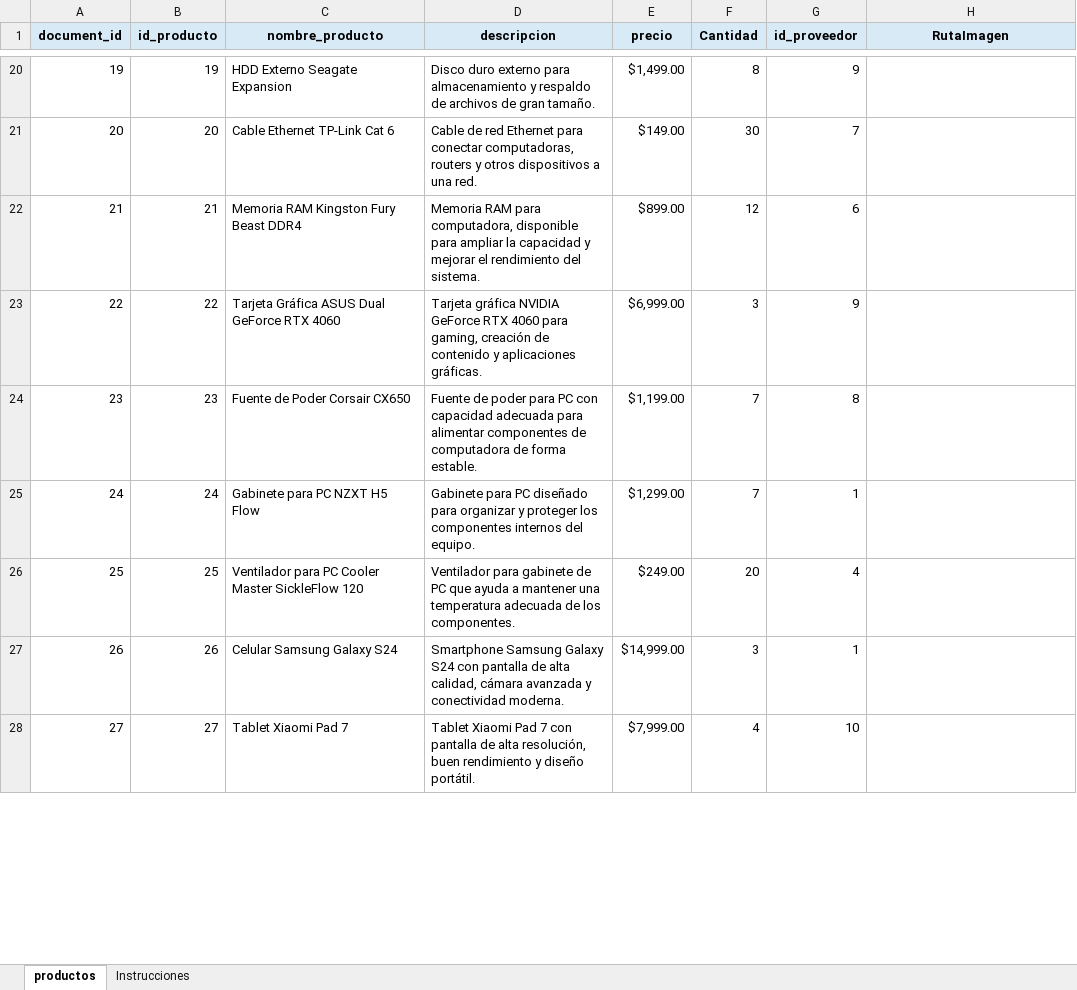
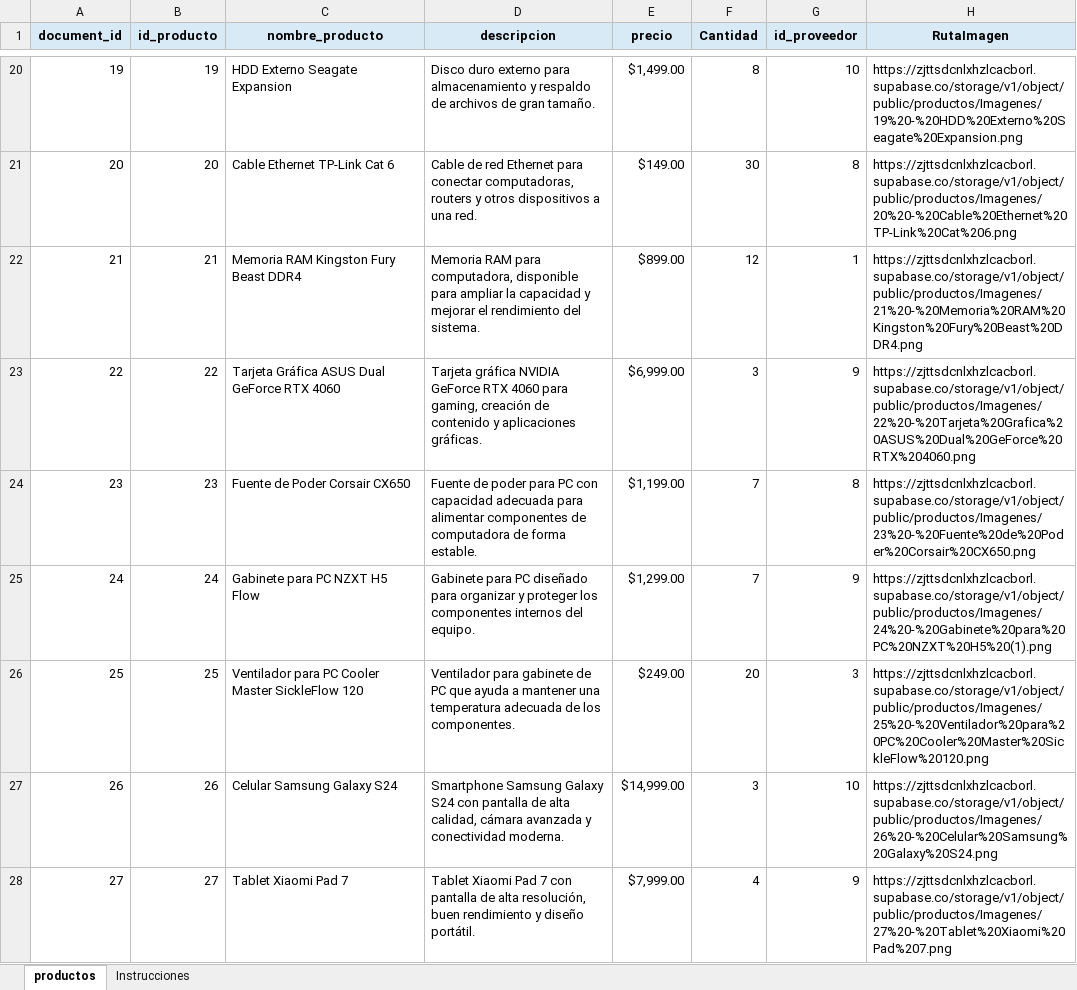
Before and after one commit to urielaldahir/PrediVent, an Excel workbook: BD_productos_nombres_corregidos.xlsx, sheet productos, drawn as a sheet; only a part is shown, gaps mark what is left out; values as stored, in another font and other column widths than the file's, no borders; the diff covers the shown part only; the diff names each change by its address in the sheet, - before the commit and + after, or states it on an @@ line.

```diff
--- a/BD_productos_nombres_corregidos.xlsx (sheet productos)
+++ b/BD_productos_nombres_corregidos.xlsx (sheet productos)
-G20 (id_proveedor): 9
+G20 (id_proveedor): 10
-H20 (RutaImagen): (empty)
+H20 (RutaImagen): https://zjttsdcnlxhzlcacborl.supabase.co/storage/v1/object/public/productos/Imagenes/19%20-%20HDD%20Externo%20Seagate%20Expansion.png
-G21 (id_proveedor): 7
+G21 (id_proveedor): 8
-H21 (RutaImagen): (empty)
+H21 (RutaImagen): https://zjttsdcnlxhzlcacborl.supabase.co/storage/v1/object/public/productos/Imagenes/20%20-%20Cable%20Ethernet%20TP-Link%20Cat%206.png
-G22 (id_proveedor): 6
+G22 (id_proveedor): 1
-H22 (RutaImagen): (empty)
+H22 (RutaImagen): https://zjttsdcnlxhzlcacborl.supabase.co/storage/v1/object/public/productos/Imagenes/21%20-%20Memoria%20RAM%20Kingston%20Fury%20Beast%20DDR4.png
-H23 (RutaImagen): (empty)
+H23 (RutaImagen): https://zjttsdcnlxhzlcacborl.supabase.co/storage/v1/object/public/productos/Imagenes/22%20-%20Tarjeta%20Grafica%20ASUS%20Dual%20GeForce%20RTX%204060.png
-H24 (RutaImagen): (empty)
+H24 (RutaImagen): https://zjttsdcnlxhzlcacborl.supabase.co/storage/v1/object/public/productos/Imagenes/23%20-%20Fuente%20de%20Poder%20Corsair%20CX650.png
-G25 (id_proveedor): 1
+G25 (id_proveedor): 9
-H25 (RutaImagen): (empty)
+H25 (RutaImagen): https://zjttsdcnlxhzlcacborl.supabase.co/storage/v1/object/public/productos/Imagenes/24%20-%20Gabinete%20para%20PC%20NZXT%20H5%20(1).png
-G26 (id_proveedor): 4
+G26 (id_proveedor): 3
-H26 (RutaImagen): (empty)
+H26 (RutaImagen): https://zjttsdcnlxhzlcacborl.supabase.co/storage/v1/object/public/productos/Imagenes/25%20-%20Ventilador%20para%20PC%20Cooler%20Master%20SickleFlow%20120.png
-G27 (id_proveedor): 1
+G27 (id_proveedor): 10
-H27 (RutaImagen): (empty)
+H27 (RutaImagen): https://zjttsdcnlxhzlcacborl.supabase.co/storage/v1/object/public/productos/Imagenes/26%20-%20Celular%20Samsung%20Galaxy%20S24.png
-G28 (id_proveedor): 10
+G28 (id_proveedor): 9
-H28 (RutaImagen): (empty)
+H28 (RutaImagen): https://zjttsdcnlxhzlcacborl.supabase.co/storage/v1/object/public/productos/Imagenes/27%20-%20Tablet%20Xiaomi%20Pad%207.png
```
Also changed, not shown: 170 edited cells elsewhere in this sheet, 12 other files.
